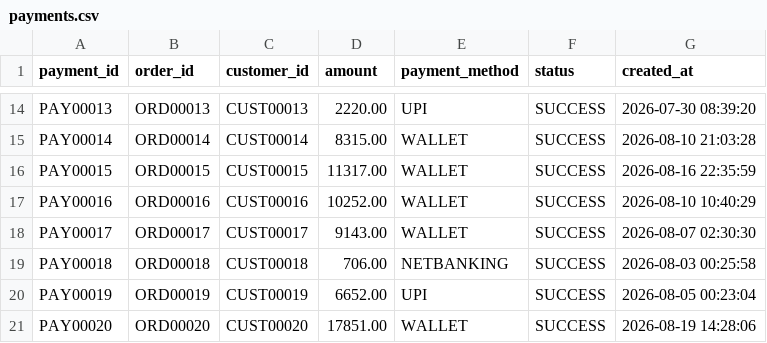
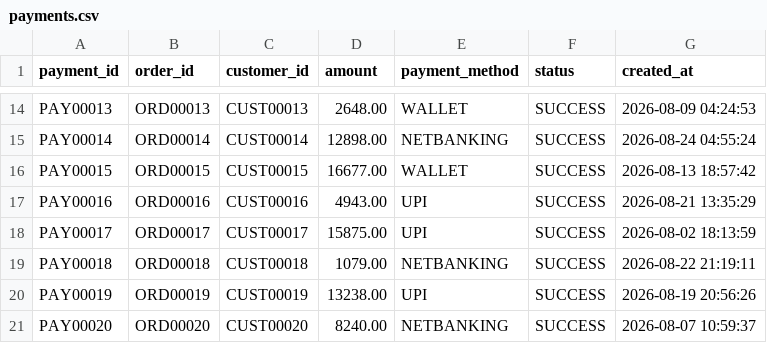
Before and after one commit to Ankit-pro908/ai-finance-controller, a CSV file: data/payments.csv, drawn as a sheet; only a part is shown, gaps mark what is left out; the diff covers the shown part only; the diff names each change by its address in the sheet, - before the commit and + after, or states it on an @@ line.

```diff
--- a/data/payments.csv
+++ b/data/payments.csv
-D14 (amount): 2220.00
+D14 (amount): 2648.00
-E14 (payment_method): UPI
+E14 (payment_method): WALLET
-G14 (created_at): 2026-07-30 08:39:20
+G14 (created_at): 2026-08-09 04:24:53
-D15 (amount): 8315.00
+D15 (amount): 12898.00
-E15 (payment_method): WALLET
+E15 (payment_method): NETBANKING
-G15 (created_at): 2026-08-10 21:03:28
+G15 (created_at): 2026-08-24 04:55:24
-D16 (amount): 11317.00
+D16 (amount): 16677.00
-G16 (created_at): 2026-08-16 22:35:59
+G16 (created_at): 2026-08-13 18:57:42
-D17 (amount): 10252.00
+D17 (amount): 4943.00
-E17:E18 (payment_method): WALLET
+E17:E18 (payment_method): UPI
-G17 (created_at): 2026-08-10 10:40:29
+G17 (created_at): 2026-08-21 13:35:29
-D18 (amount): 9143.00
+D18 (amount): 15875.00
-G18 (created_at): 2026-08-07 02:30:30
+G18 (created_at): 2026-08-02 18:13:59
-D19 (amount): 706.00
+D19 (amount): 1079.00
-G19 (created_at): 2026-08-03 00:25:58
+G19 (created_at): 2026-08-22 21:19:11
-D20 (amount): 6652.00
+D20 (amount): 13238.00
-G20 (created_at): 2026-08-05 00:23:04
+G20 (created_at): 2026-08-19 20:56:26
-D21 (amount): 17851.00
+D21 (amount): 8240.00
-E21 (payment_method): WALLET
+E21 (payment_method): NETBANKING
-G21 (created_at): 2026-08-19 14:28:06
+G21 (created_at): 2026-08-07 10:59:37
```
Also changed, not shown: 31 edited cells elsewhere in this file, data/customers.csv, data/ledger.csv, 9 other files.
